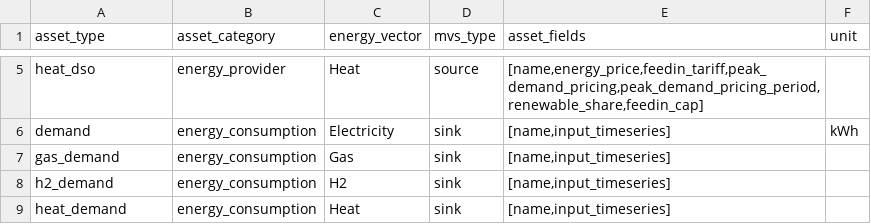
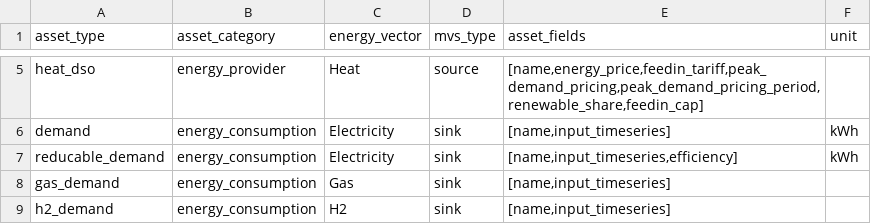
Before and after one commit to rl-institut/cp_nigeria_app, a CSV file: app/static/assettypes_list.csv, drawn as a sheet; only a part is shown, gaps mark what is left out; the shorter side is filled out with more unchanged rows.

Commit message:
Add a new asset type for reducable demand
Need to run
python manage.py collectstatic
followed by
python manage.py update_assettype --update

```diff
--- a/app/static/assettypes_list.csv
+++ b/app/static/assettypes_list.csv
@@ -6,2 +6,3 @@ heat_dso,energy_provider,Heat,source,"[name,energy_price,feedin_tariff,peak_dema
 demand,energy_consumption,Electricity,sink,"[name,input_timeseries]",kWh
+reducable_demand,energy_consumption,Electricity,sink,"[name,input_timeseries,efficiency]",kWh
 gas_demand,energy_consumption,Gas,sink,"[name,input_timeseries]",
```
Also changed, not shown: 3 other files.
